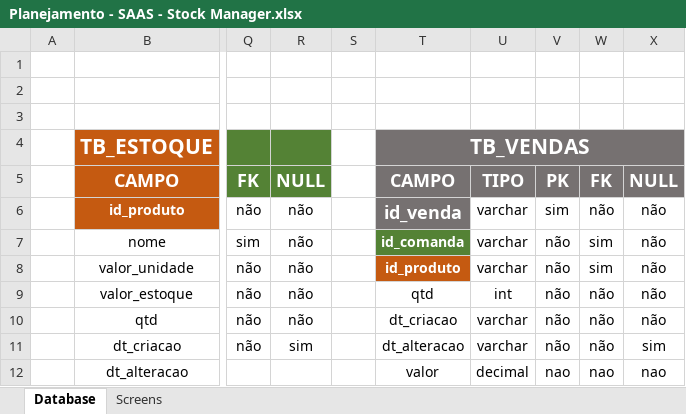
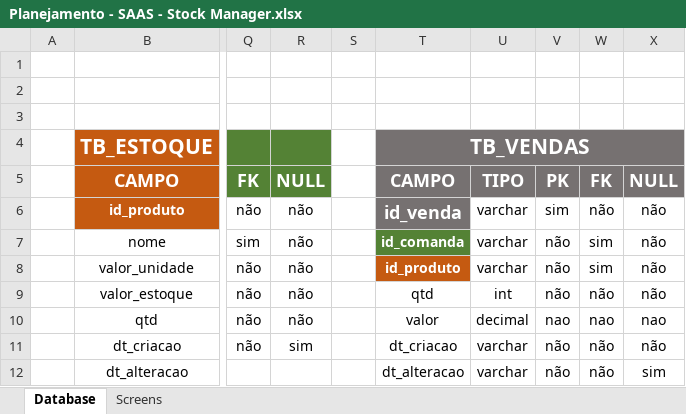
Before and after one commit to BrunoMendoncaa/StockManager, an Excel workbook: Planejamento - SAAS - Stock Manager.xlsx, sheet Database, drawn as a sheet; only a part is shown, gaps mark what is left out; values as stored, in another font and other column widths than the file's, no borders; conditional formats not drawn; the diff names each change by its address in the sheet, - before the commit and + after, or states it on an @@ line.

```diff
--- a/Planejamento - SAAS - Stock Manager.xlsx (sheet Database)
+++ b/Planejamento - SAAS - Stock Manager.xlsx (sheet Database)
-T10: dt_criacao
+T10: valor
-U10: varchar
+U10: decimal
-V10: não
+V10: nao
-W10: não
+W10: nao
-X10: não
+X10: nao
-T11: dt_alteracao
+T11: dt_criacao
-X11: sim
+X11: não
-T12: valor
+T12: dt_alteracao
-U12: decimal
+U12: varchar
-V12: nao
+V12: não
-W12: nao
+W12: não
-X12: nao
+X12: sim
```
Also changed, not shown: 8 other files.
